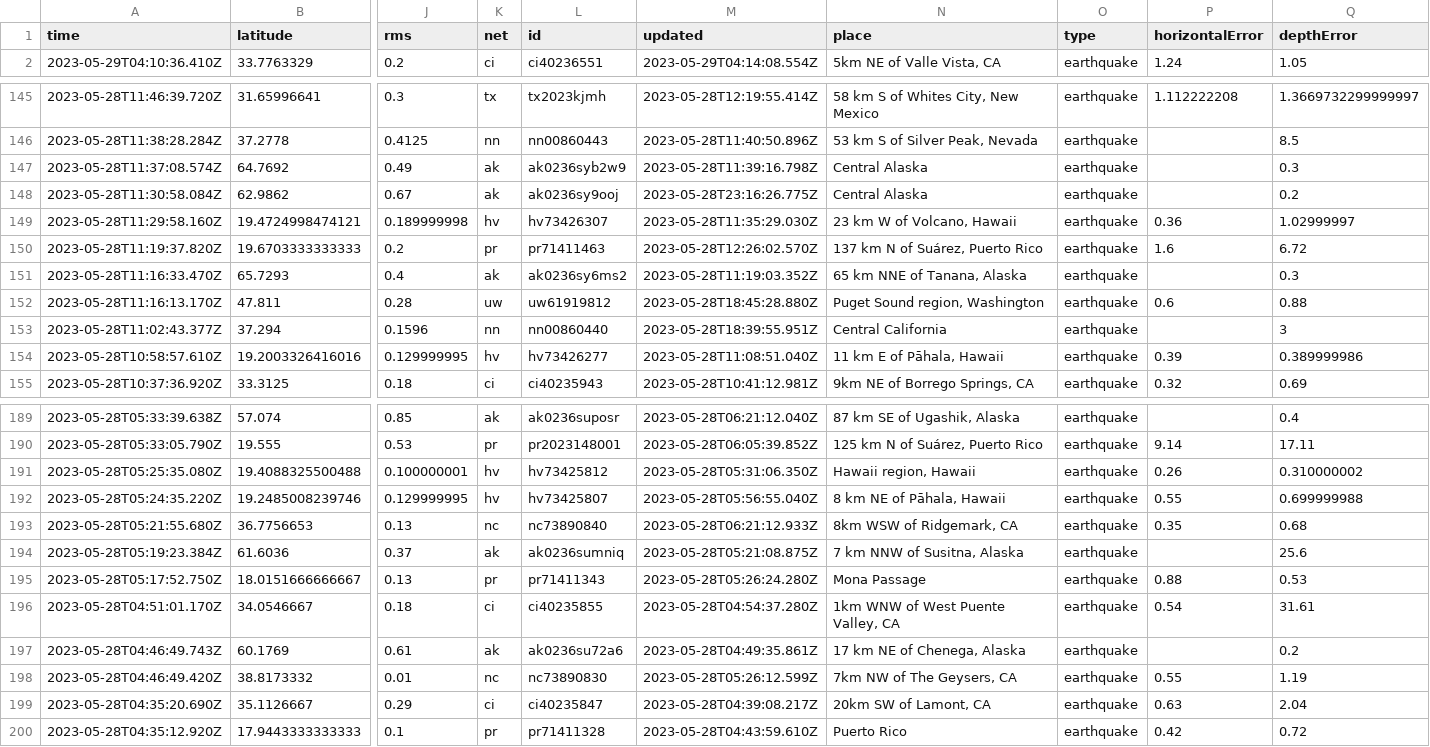
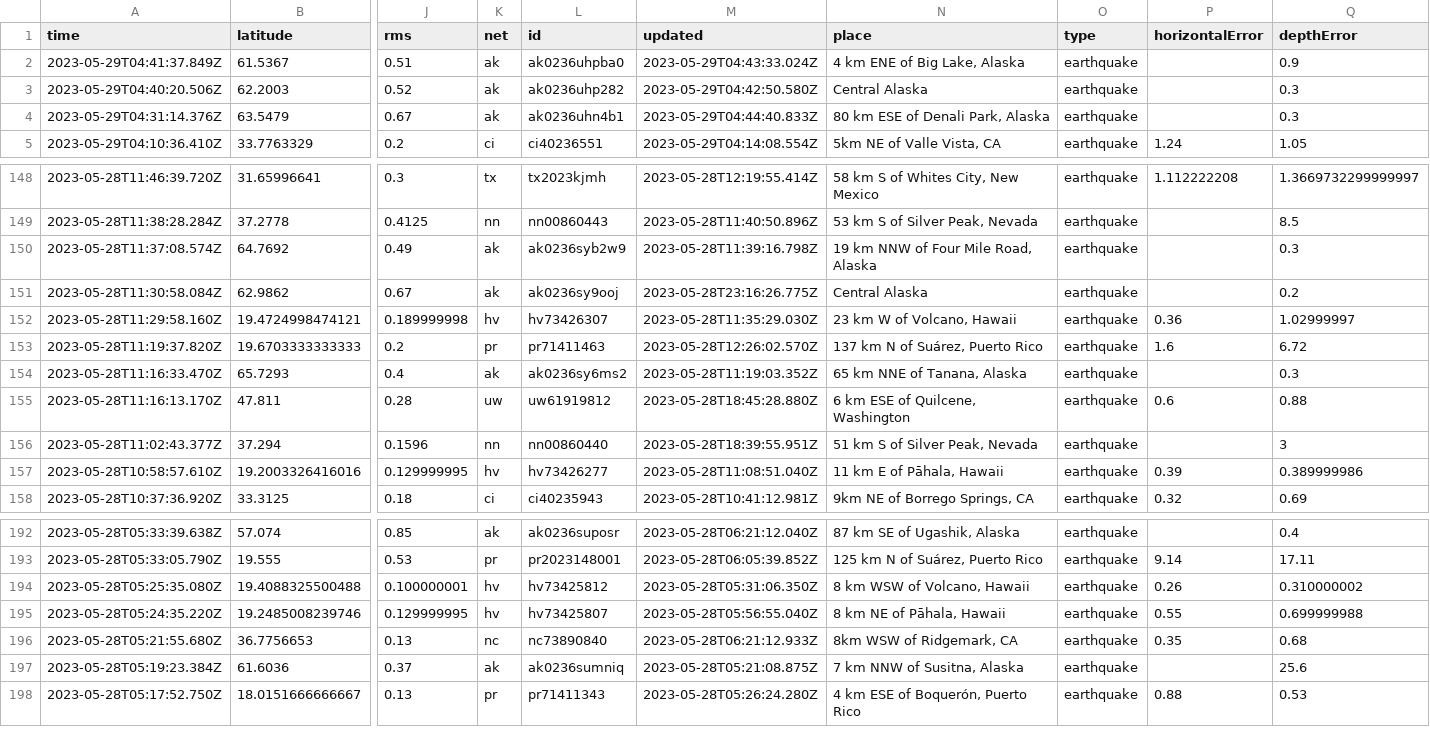
Before and after one commit to ashu-parida-hpe/sample-java-app, a CSV file: quakes.csv, drawn as a sheet; only a part is shown, gaps mark what is left out; removed rows and columns are numbered as before the commit, all else as after; rows hold the shown columns only; the diff covers the shown part only; the diff names each change by its address in the sheet, - before the commit and + after, or states it on an @@ line.

```diff
--- a/quakes.csv
+++ b/quakes.csv
+row 2: 2023-05-29T04:41:37.849Z | 61.5367 | 0.51 | ak | ak0236uhpba0 | 2023-05-29T04:43:33.024Z | 4 km ENE of Big Lake, Alaska | earthquake |  | 0.9
+row 3: 2023-05-29T04:40:20.506Z | 62.2003 | 0.52 | ak | ak0236uhp282 | 2023-05-29T04:42:50.580Z | Central Alaska | earthquake |  | 0.3
+row 4: 2023-05-29T04:31:14.376Z | 63.5479 | 0.67 | ak | ak0236uhn4b1 | 2023-05-29T04:44:40.833Z | 80 km ESE of Denali Park, Alaska | earthquake |  | 0.3
-N150 (place): Central Alaska
+N150 (place): 19 km NNW of Four Mile Road, Alaska
-N155 (place): Puget Sound region, Washington
+N155 (place): 6 km ESE of Quilcene, Washington
-N156 (place): Central California
+N156 (place): 51 km S of Silver Peak, Nevada
-N194 (place): Hawaii region, Hawaii
+N194 (place): 8 km WSW of Volcano, Hawaii
-N198 (place): Mona Passage
+N198 (place): 4 km ESE of Boquerón, Puerto Rico
-row 196: 2023-05-28T04:51:01.170Z | 34.0546667 | 0.18 | ci | ci40235855 | 2023-05-28T04:54:37.280Z | 1km WNW of West Puente Valley, CA | earthquake | 0.54 | 31.61
-row 197: 2023-05-28T04:46:49.743Z | 60.1769 | 0.61 | ak | ak0236su72a6 | 2023-05-28T04:49:35.861Z | 17 km NE of Chenega, Alaska | earthquake |  | 0.2
-row 198: 2023-05-28T04:46:49.420Z | 38.8173332 | 0.01 | nc | nc73890830 | 2023-05-28T05:26:12.599Z | 7km NW of The Geysers, CA | earthquake | 0.55 | 1.19
-row 199: 2023-05-28T04:35:20.690Z | 35.1126667 | 0.29 | ci | ci40235847 | 2023-05-28T04:39:08.217Z | 20km SW of Lamont, CA | earthquake | 0.63 | 2.04
-row 200: 2023-05-28T04:35:12.920Z | 17.9443333333333 | 0.1 | pr | pr71411328 | 2023-05-28T04:43:59.610Z | Puerto Rico | earthquake | 0.42 | 0.72
```
Also changed, not shown: 36 edited cells elsewhere in this file.
